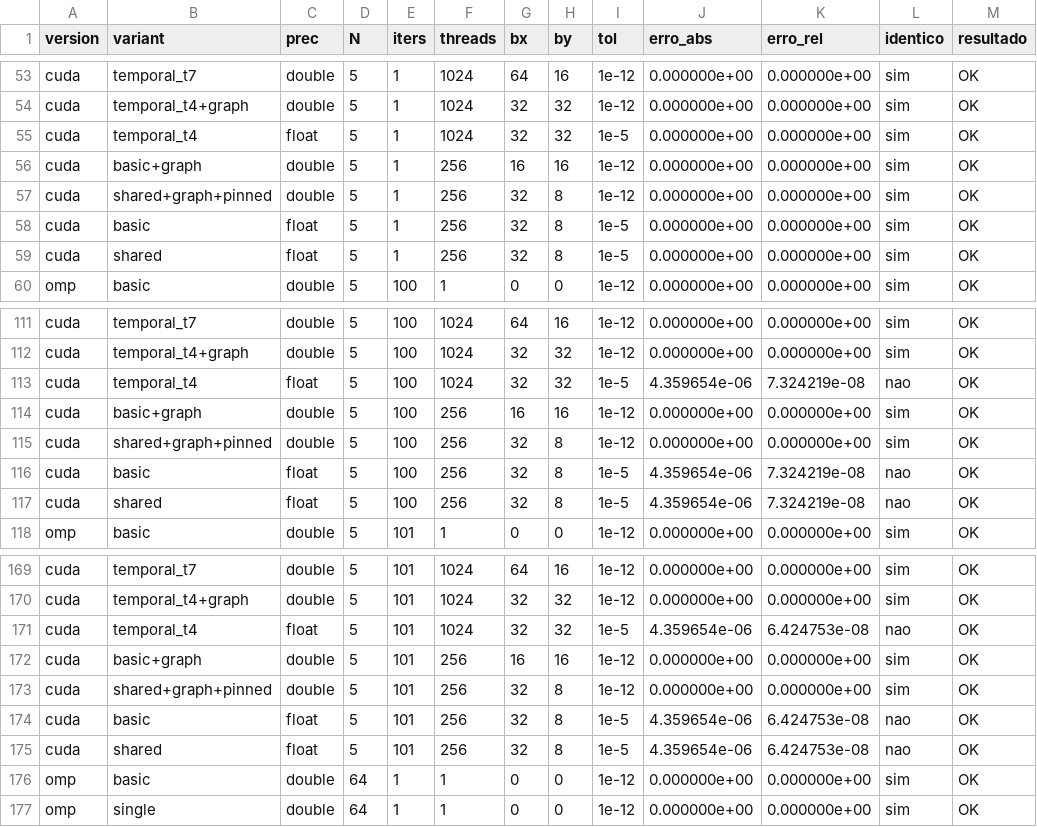
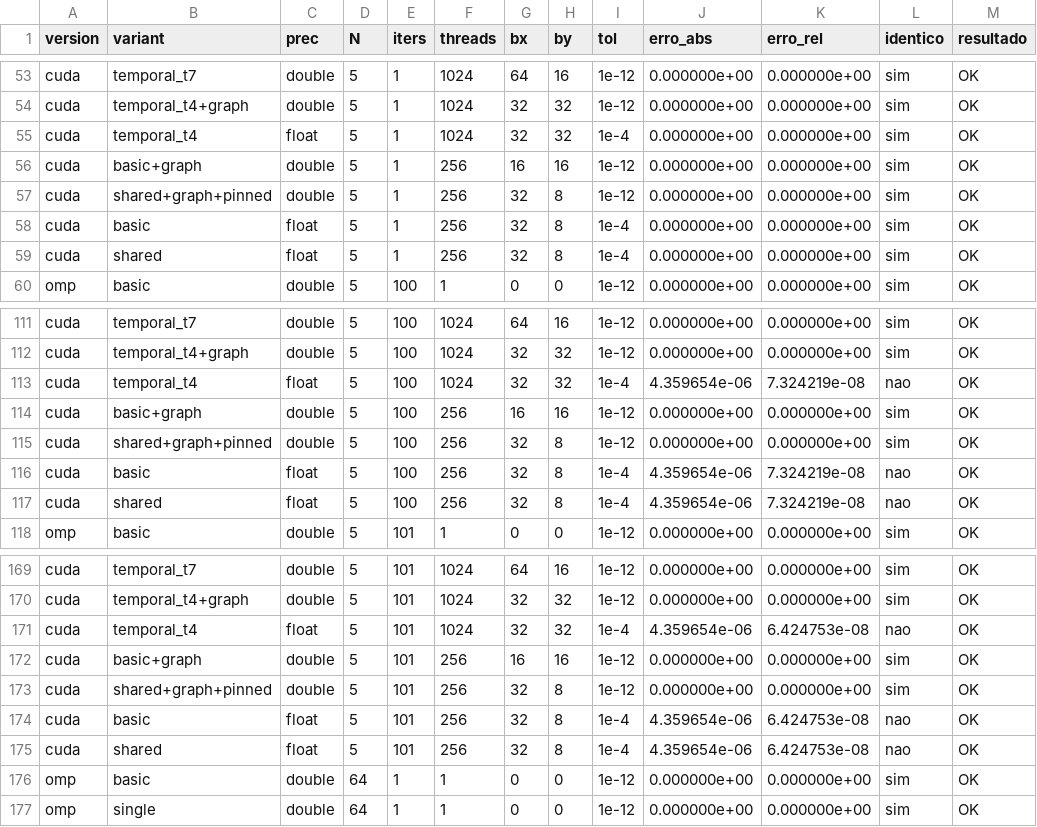
Before and after one commit to GabrielmAlves/masters-hpc-openmp-cuda, a CSV file: results/validation.csv, drawn as a sheet; only a part is shown, gaps mark what is left out; the diff covers the shown part only.

```diff
--- a/results/validation.csv
+++ b/results/validation.csv
@@ -54,7 +54,7 @@ cuda,temporal_t7,double,5,1,1024,64,16,1e-12,0.000000e+00,0.000000e+00,sim,OK
 cuda,temporal_t4+graph,double,5,1,1024,32,32,1e-12,0.000000e+00,0.000000e+00,sim,OK
-cuda,temporal_t4,float,5,1,1024,32,32,1e-5,0.000000e+00,0.000000e+00,sim,OK
+cuda,temporal_t4,float,5,1,1024,32,32,1e-4,0.000000e+00,0.000000e+00,sim,OK
 cuda,basic+graph,double,5,1,256,16,16,1e-12,0.000000e+00,0.000000e+00,sim,OK
 cuda,shared+graph+pinned,double,5,1,256,32,8,1e-12,0.000000e+00,0.000000e+00,sim,OK
-cuda,basic,float,5,1,256,32,8,1e-5,0.000000e+00,0.000000e+00,sim,OK
-cuda,shared,float,5,1,256,32,8,1e-5,0.000000e+00,0.000000e+00,sim,OK
+cuda,basic,float,5,1,256,32,8,1e-4,0.000000e+00,0.000000e+00,sim,OK
+cuda,shared,float,5,1,256,32,8,1e-4,0.000000e+00,0.000000e+00,sim,OK
 omp,basic,double,5,100,1,0,0,1e-12,0.000000e+00,0.000000e+00,sim,OK
@@ -112,7 +112,7 @@ cuda,temporal_t7,double,5,100,1024,64,16,1e-12,0.000000e+00,0.000000e+00,sim,OK
 cuda,temporal_t4+graph,double,5,100,1024,32,32,1e-12,0.000000e+00,0.000000e+00,sim,OK
-cuda,temporal_t4,float,5,100,1024,32,32,1e-5,4.359654e-06,7.324219e-08,nao,OK
+cuda,temporal_t4,float,5,100,1024,32,32,1e-4,4.359654e-06,7.324219e-08,nao,OK
 cuda,basic+graph,double,5,100,256,16,16,1e-12,0.000000e+00,0.000000e+00,sim,OK
 cuda,shared+graph+pinned,double,5,100,256,32,8,1e-12,0.000000e+00,0.000000e+00,sim,OK
-cuda,basic,float,5,100,256,32,8,1e-5,4.359654e-06,7.324219e-08,nao,OK
-cuda,shared,float,5,100,256,32,8,1e-5,4.359654e-06,7.324219e-08,nao,OK
+cuda,basic,float,5,100,256,32,8,1e-4,4.359654e-06,7.324219e-08,nao,OK
+cuda,shared,float,5,100,256,32,8,1e-4,4.359654e-06,7.324219e-08,nao,OK
 omp,basic,double,5,101,1,0,0,1e-12,0.000000e+00,0.000000e+00,sim,OK
@@ -170,7 +170,7 @@ cuda,temporal_t7,double,5,101,1024,64,16,1e-12,0.000000e+00,0.000000e+00,sim,OK
 cuda,temporal_t4+graph,double,5,101,1024,32,32,1e-12,0.000000e+00,0.000000e+00,sim,OK
-cuda,temporal_t4,float,5,101,1024,32,32,1e-5,4.359654e-06,6.424753e-08,nao,OK
+cuda,temporal_t4,float,5,101,1024,32,32,1e-4,4.359654e-06,6.424753e-08,nao,OK
 cuda,basic+graph,double,5,101,256,16,16,1e-12,0.000000e+00,0.000000e+00,sim,OK
 cuda,shared+graph+pinned,double,5,101,256,32,8,1e-12,0.000000e+00,0.000000e+00,sim,OK
-cuda,basic,float,5,101,256,32,8,1e-5,4.359654e-06,6.424753e-08,nao,OK
-cuda,shared,float,5,101,256,32,8,1e-5,4.359654e-06,6.424753e-08,nao,OK
+cuda,basic,float,5,101,256,32,8,1e-4,4.359654e-06,6.424753e-08,nao,OK
+cuda,shared,float,5,101,256,32,8,1e-4,4.359654e-06,6.424753e-08,nao,OK
 omp,basic,double,64,1,1,0,0,1e-12,0.000000e+00,0.000000e+00,sim,OK
```
Also changed, not shown: 36 edited cells elsewhere in this file, results/raw/validation_runs.csv, 8 other files.
